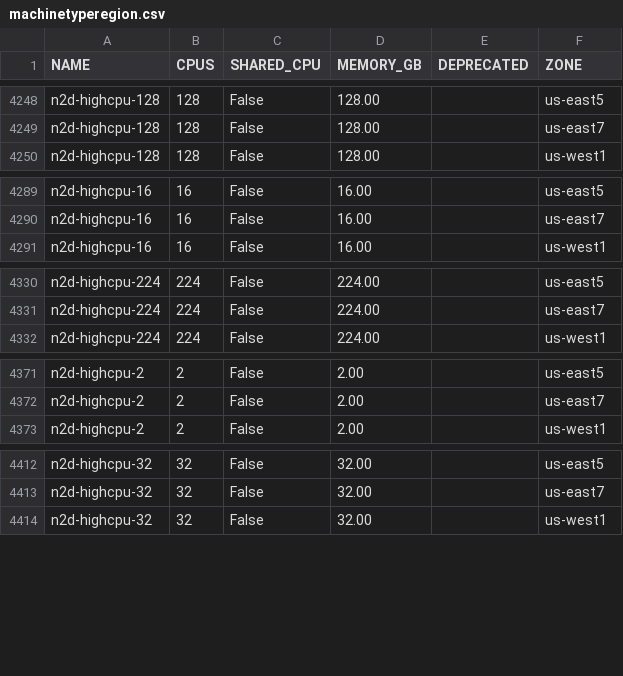
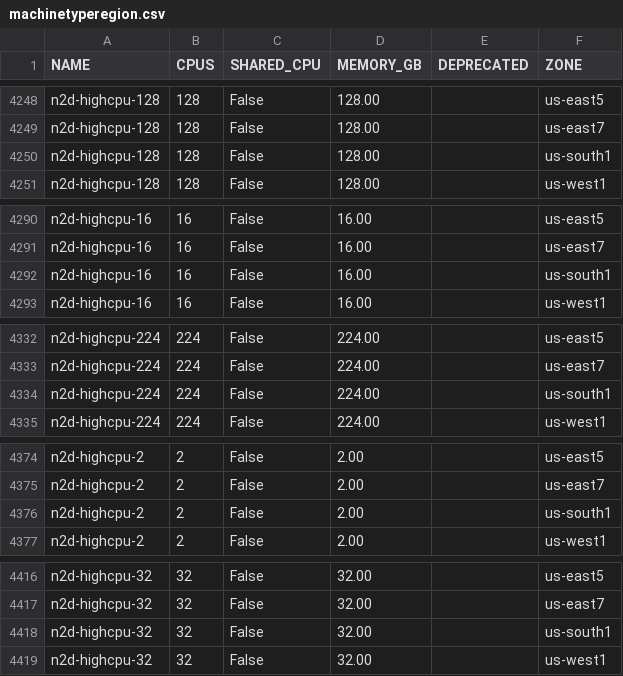
Before and after one commit to Cyclenerd/google-cloud-pricing-cost-calculator, a CSV file: tools/machinetyperegion.csv, drawn as a sheet; only a part is shown, gaps mark what is left out; the diff covers the shown part only; the diff names each change by its address in the sheet, - before the commit and + after, or states it on an @@ line.

```diff
--- a/tools/machinetyperegion.csv
+++ b/tools/machinetyperegion.csv
+row 4250: n2d-highcpu-128 | 128 | False | 128.00 |  | us-south1
+row 4292: n2d-highcpu-16 | 16 | False | 16.00 |  | us-south1
+row 4334: n2d-highcpu-224 | 224 | False | 224.00 |  | us-south1
+row 4376: n2d-highcpu-2 | 2 | False | 2.00 |  | us-south1
+row 4418: n2d-highcpu-32 | 32 | False | 32.00 |  | us-south1
```
Also changed, not shown: 34 added rows elsewhere in this file.
